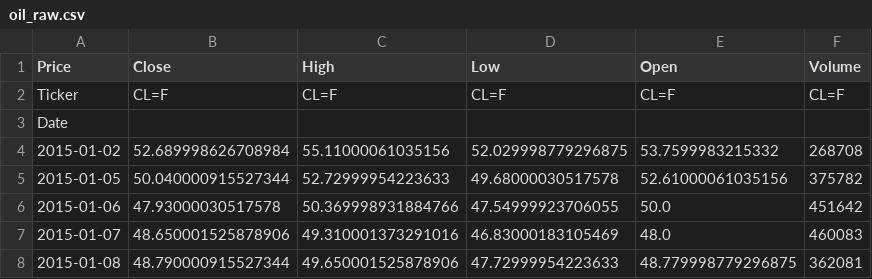
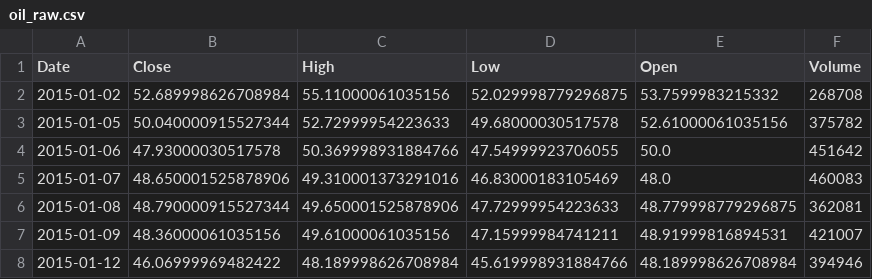
Before and after one commit to atiwit/CPE232-goldpriceforecast, a CSV file: data/raw/oil_raw.csv, drawn as a sheet; only a part is shown; the shorter side is filled out with more unchanged rows.

```diff
--- a/data/raw/oil_raw.csv
+++ b/data/raw/oil_raw.csv
@@ -1,4 +1,2 @@
-Price,Close,High,Low,Open,Volume
-Ticker,CL=F,CL=F,CL=F,CL=F,CL=F
-Date,,,,,
+Date,Close,High,Low,Open,Volume
 2015-01-02,52.689998626708984,55.11000061035156,52.029998779296875,53.7599983215332,268708
```
Also changed, not shown: data/raw/dxy_raw.csv, data/raw/gold_raw.csv, 5 other files.
